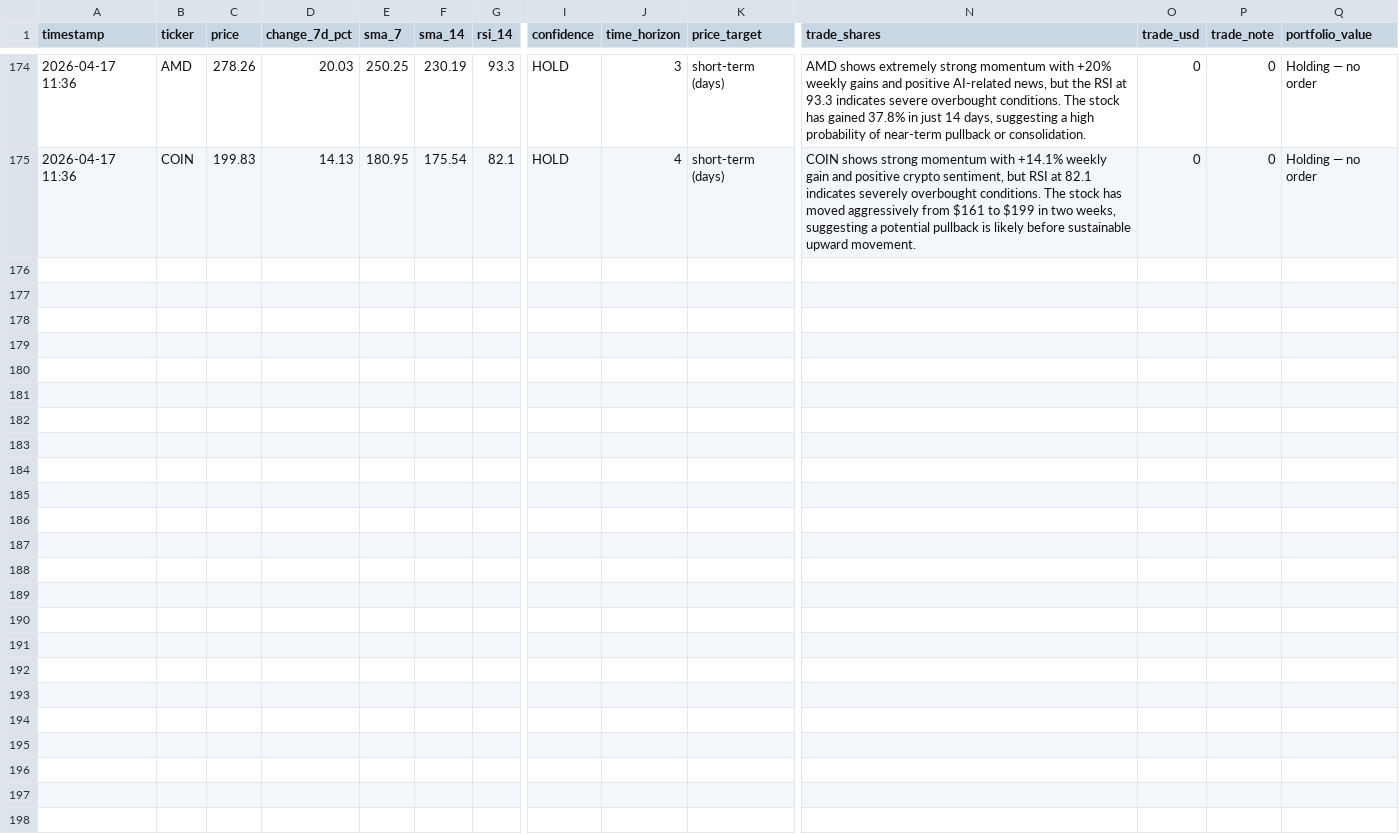
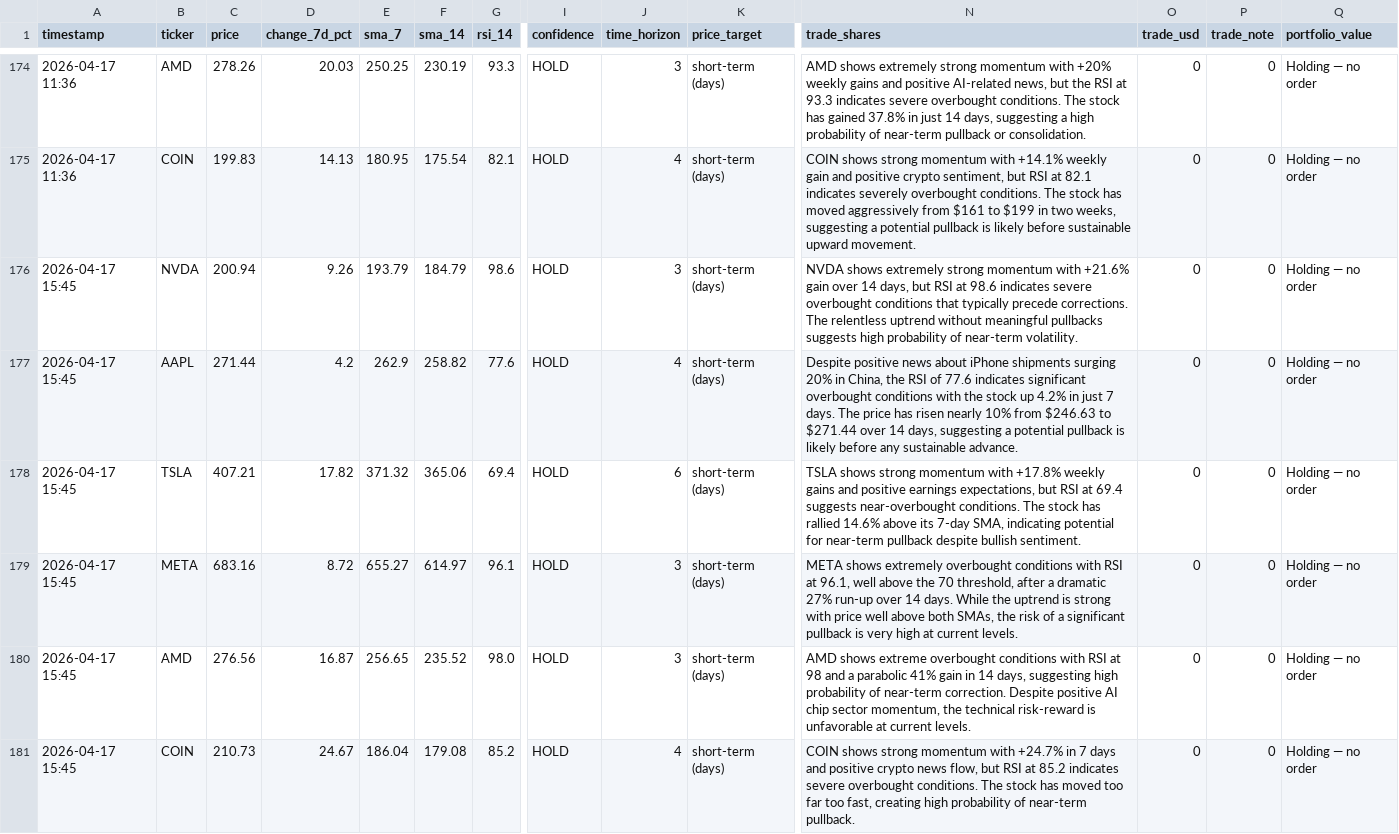
Before and after one commit to mfx-frid/eth-trader, a CSV file: alpaca_trade_log.csv, drawn as a sheet; only a part is shown, gaps mark what is left out; rows hold the shown columns only; the diff names each change by its address in the sheet, - before the commit and + after, or states it on an @@ line.

```diff
--- a/alpaca_trade_log.csv
+++ b/alpaca_trade_log.csv
+row 176: 2026-04-17 15:45 | NVDA | 200.94 | 9.26 | 193.79 | 184.79 | 98.6 | HOLD | 3 | short-term (days) | NVDA shows extremely strong momentum with +21.6% gain over 14 days, but RSI at 98.6 indicates severe overbought conditions that typically precede corrections. The relentless uptrend without meaningful pullbacks suggests high probability of near-term volatility. | 0 | 0 | Holding — no order
+row 177: 2026-04-17 15:45 | AAPL | 271.44 | 4.2 | 262.9 | 258.82 | 77.6 | HOLD | 4 | short-term (days) | Despite positive news about iPhone shipments surging 20% in China, the RSI of 77.6 indicates significant overbought conditions with the stock up 4.2% in just 7 days. The price has risen nearly 10% from $246.63 to $271.44 over 14 days, suggesting a potential pullback is likely before any sustainable advance. | 0 | 0 | Holding — no order
+row 178: 2026-04-17 15:45 | TSLA | 407.21 | 17.82 | 371.32 | 365.06 | 69.4 | HOLD | 6 | short-term (days) | TSLA shows strong momentum with +17.8% weekly gains and positive earnings expectations, but RSI at 69.4 suggests near-overbought conditions. The stock has rallied 14.6% above its 7-day SMA, indicating potential for near-term pullback despite bullish sentiment. | 0 | 0 | Holding — no order
+row 179: 2026-04-17 15:45 | META | 683.16 | 8.72 | 655.27 | 614.97 | 96.1 | HOLD | 3 | short-term (days) | META shows extremely overbought conditions with RSI at 96.1, well above the 70 threshold, after a dramatic 27% run-up over 14 days. While the uptrend is strong with price well above both SMAs, the risk of a significant pullback is very high at current levels. | 0 | 0 | Holding — no order
+row 180: 2026-04-17 15:45 | AMD | 276.56 | 16.87 | 256.65 | 235.52 | 98.0 | HOLD | 3 | short-term (days) | AMD shows extreme overbought conditions with RSI at 98 and a parabolic 41% gain in 14 days, suggesting high probability of near-term correction. Despite positive AI chip sector momentum, the technical risk-reward is unfavorable at current levels. | 0 | 0 | Holding — no order
+row 181: 2026-04-17 15:45 | COIN | 210.73 | 24.67 | 186.04 | 179.08 | 85.2 | HOLD | 4 | short-term (days) | COIN shows strong momentum with +24.7% in 7 days and positive crypto news flow, but RSI at 85.2 indicates severe overbought conditions. The stock has moved too far too fast, creating high probability of near-term pullback. | 0 | 0 | Holding — no order
```
